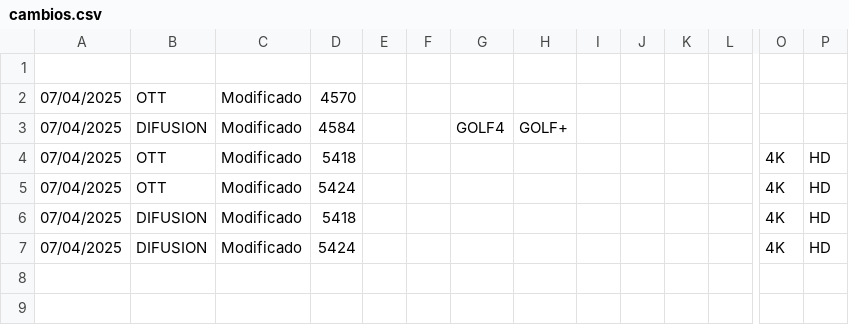
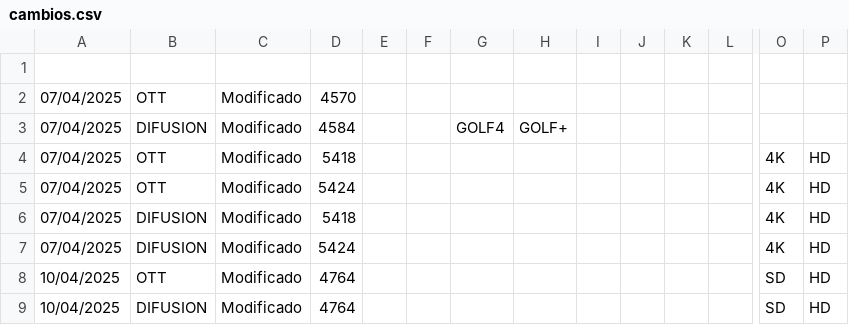
Before and after one commit to parotris3/Mfeed, a CSV file: cambios.csv, drawn as a sheet; only a part is shown, gaps mark what is left out; rows hold the shown columns only; the diff names each change by its address in the sheet, - before the commit and + after, or states it on an @@ line.

```diff
--- a/cambios.csv
+++ b/cambios.csv
+row 8: 10/04/2025 | OTT | Modificado | 4764 |  |  |  |  |  |  |  |  | SD | HD
+row 9: 10/04/2025 | DIFUSION | Modificado | 4764 |  |  |  |  |  |  |  |  | SD | HD
```
Also changed, not shown: difusion.csv, ott.csv.
